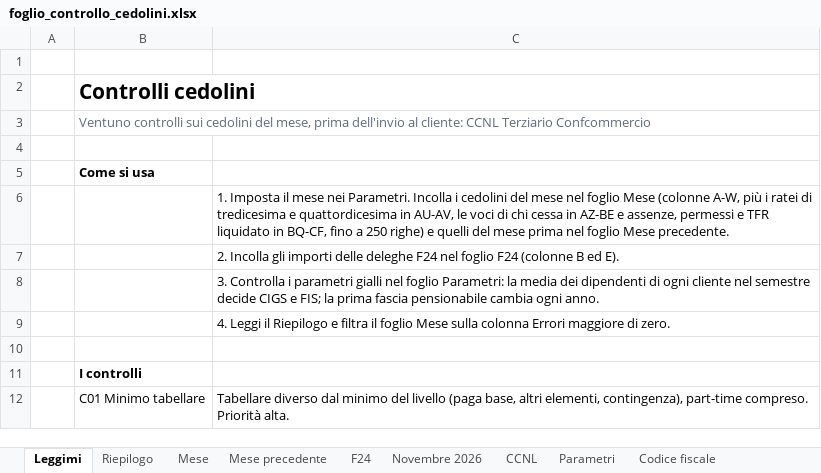
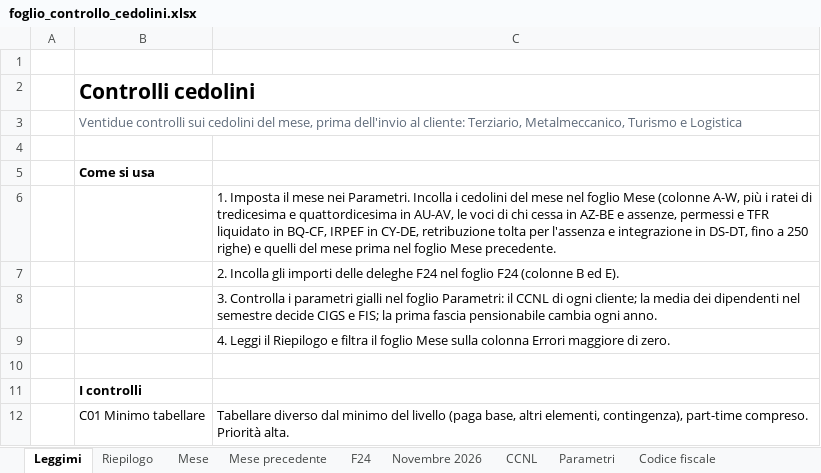
Before and after one commit to D0M3N1C0X/controlli-cedolini, an Excel workbook: deliverables/foglio_controllo_cedolini.xlsx, sheet Leggimi, drawn as a sheet; only a part is shown; values as stored, in another font and other column widths than the file's, no borders; the diff covers the shown part only; the diff names each change by its address in the sheet, - before the commit and + after, or states it on an @@ line.

```diff
--- a/deliverables/foglio_controllo_cedolini.xlsx (sheet Leggimi)
+++ b/deliverables/foglio_controllo_cedolini.xlsx (sheet Leggimi)
-B3: Ventuno controlli sui cedolini del mese, prima dell'invio al cliente: CCNL Terziario Confcommercio
+B3: Ventidue controlli sui cedolini del mese, prima dell'invio al cliente: Terziario, Metalmeccanico, Turismo e Logistica
-C6: …in BQ-CF, fino a…
+C6: …in BQ-CF, IRPEF in CY-DE, retribuzione tolta per l'assenza e integrazione in DS-DT, fino a…
-C8: …foglio Parametri: la media dei dipendenti di ogni cliente nel semestre…
+C8: …foglio Parametri: il CCNL di ogni cliente; la media dei dipendenti nel semestre…
```
Also changed, not shown: 1 added row and 9 edited cells elsewhere in this sheet, sheet Mese, sheet Riconciliazione, sheet CCNL, sheet Novembre 2026, sheet Mese precedente, sheet Parametri, 2 more sheets, 32 other files.
